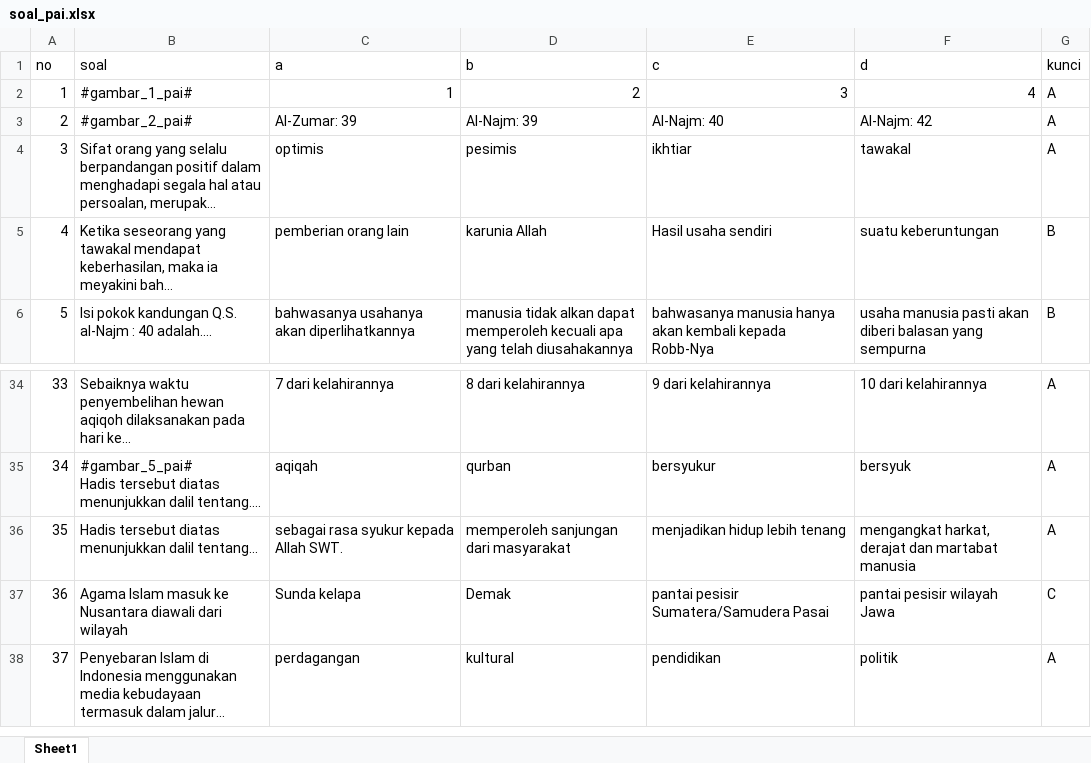
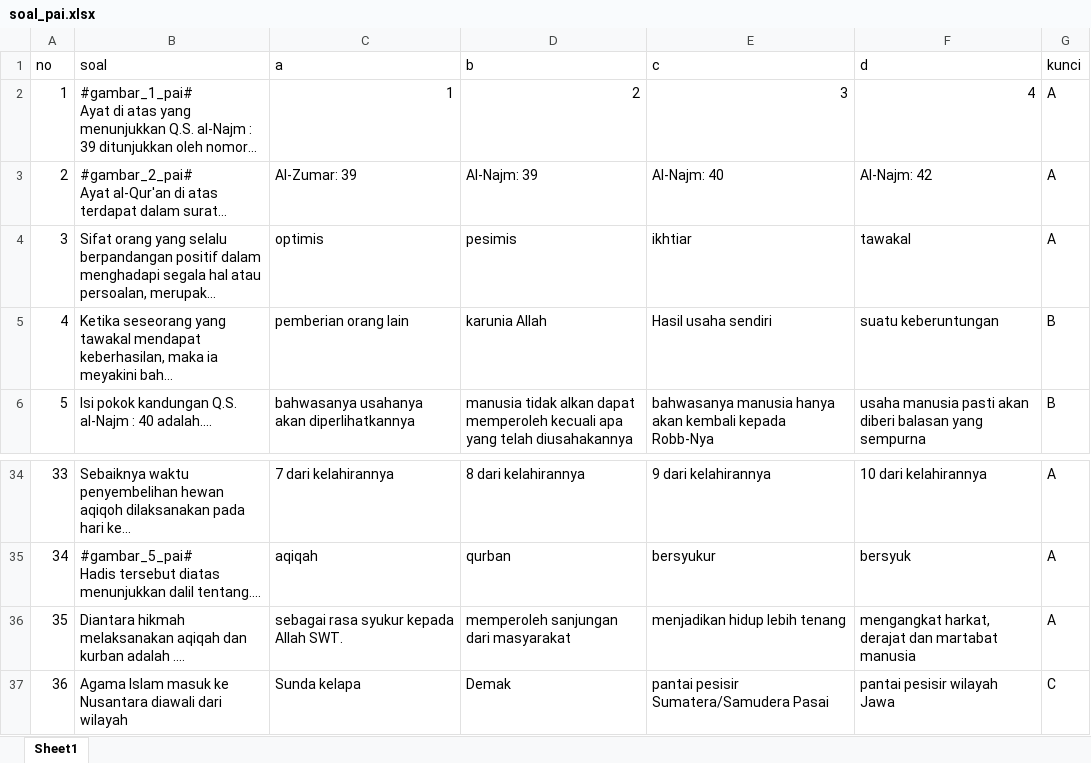
Before and after one commit to masadi/cbt-darmah, an Excel workbook: public/templates/soal_pai.xlsx, sheet Sheet1, drawn as a sheet; only a part is shown, gaps mark what is left out; the shorter side is filled out with more unchanged rows; long unchanged cells end in …; values as stored, in another font and other column widths than the file's, no borders; ↵ is a line break in a cell; the diff names each change by its address in the sheet, - before the commit and + after, or states it on an @@ line.

```diff
--- a/public/templates/soal_pai.xlsx (sheet Sheet1)
+++ b/public/templates/soal_pai.xlsx (sheet Sheet1)
-B2 (soal): #gambar_1_pai#
+B2 (soal): #gambar_1_pai# ↵ Ayat di atas yang menunjukkan Q.S. al-Najm : 39 ditunjukkan oleh nomor…
-B3 (soal): #gambar_2_pai#
+B3 (soal): #gambar_2_pai# ↵ Ayat al-Qur'an di atas terdapat dalam surat…
-B36 (soal): Hadis tersebut diatas menunjukkan dalil tentang...
+B36 (soal): Diantara hikmah melaksanakan aqiqah dan kurban adalah ....
```
Also changed, not shown: 3 other files.
